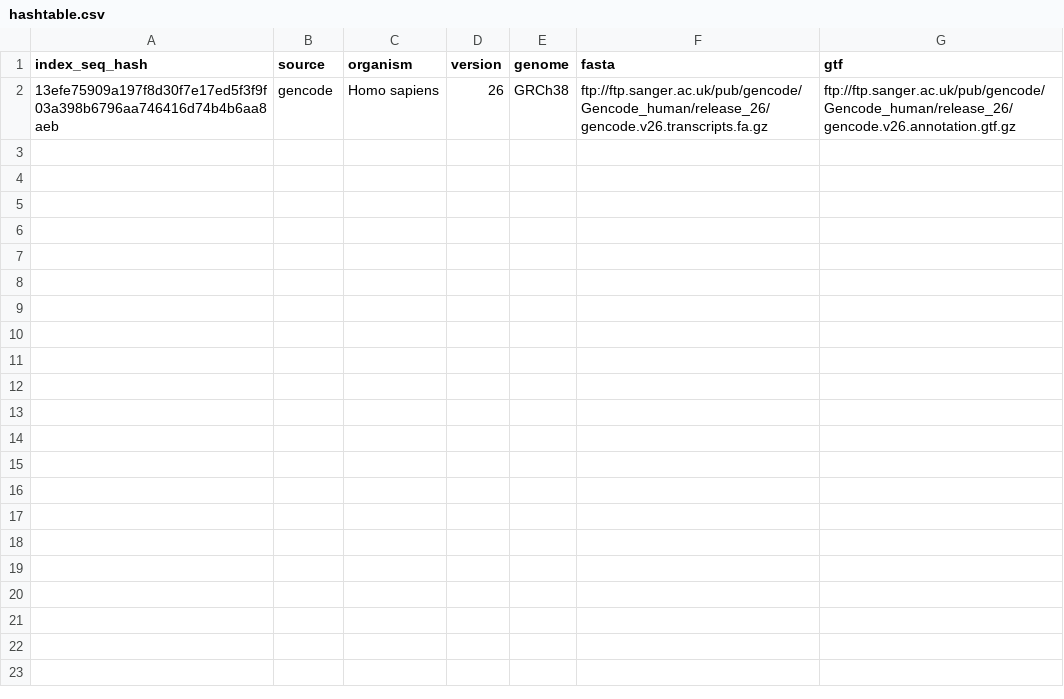
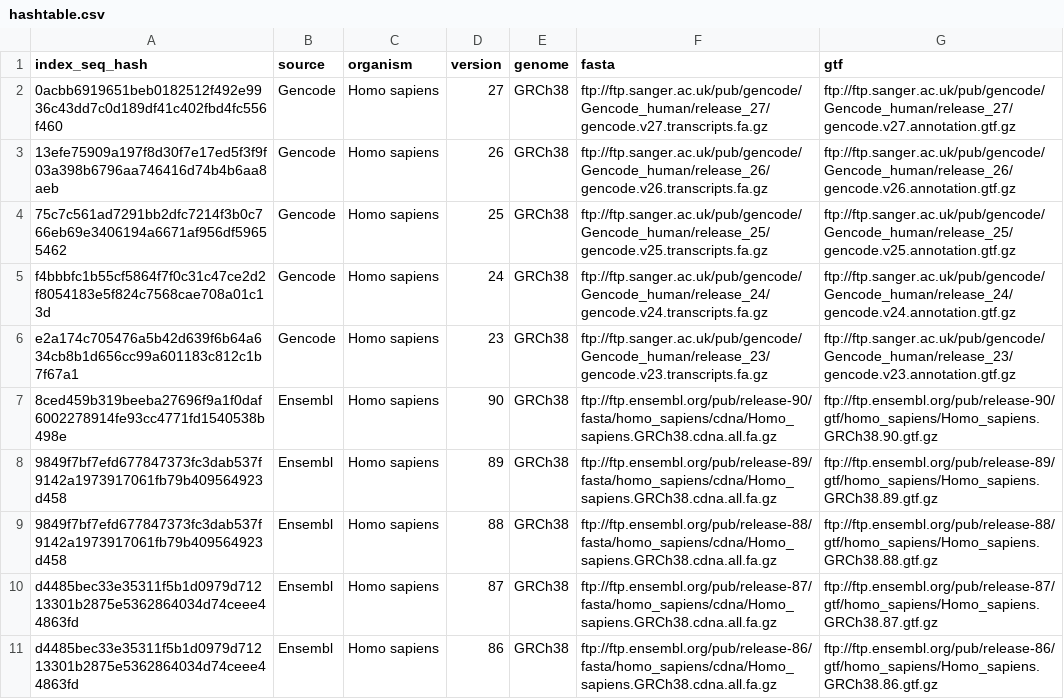
Before and after one commit to thelovelab/tximeta, a CSV file: extdata/hashtable.csv, drawn as a sheet.

Commit message:
update to include 5 recent txomes for gencode and ensembl

```diff
--- a/extdata/hashtable.csv
+++ b/extdata/hashtable.csv
@@ -1,2 +1,11 @@
 index_seq_hash,source,organism,version,genome,fasta,gtf
-13efe75909a197f8d30f7e17ed5f3f9f03a398b6796aa746416d74b4b6aa8aeb,gencode,Homo sapiens,26,GRCh38,ftp://ftp.sanger.ac.uk/pub/gencode/Gencode_human/release_26/gencode.v26.transcripts.fa.gz,ftp://ftp.sanger.ac.uk/pub/gencode/Gencode_human/release_26/gencode.v26.annotation.gtf.gz
+0acbb6919651beb0182512f492e9936c43dd7c0d189df41c402fbd4fc556f460,Gencode,Homo sapiens,27,GRCh38,ftp://ftp.sanger.ac.uk/pub/gencode/Gencode_human/release_27/gencode.v27.transcripts.fa.gz,ftp://ftp.sanger.ac.uk/pub/gencode/Gencode_human/release_27/gencode.v27.annotation.gtf.gz
+13efe75909a197f8d30f7e17ed5f3f9f03a398b6796aa746416d74b4b6aa8aeb,Gencode,Homo sapiens,26,GRCh38,ftp://ftp.sanger.ac.uk/pub/gencode/Gencode_human/release_26/gencode.v26.transcripts.fa.gz,ftp://ftp.sanger.ac.uk/pub/gencode/Gencode_human/release_26/gencode.v26.annotation.gtf.gz
+75c7c561ad7291bb2dfc7214f3b0c766eb69e3406194a6671af956df59655462,Gencode,Homo sapiens,25,GRCh38,ftp://ftp.sanger.ac.uk/pub/gencode/Gencode_human/release_25/gencode.v25.transcripts.fa.gz,ftp://ftp.sanger.ac.uk/pub/gencode/Gencode_human/release_25/gencode.v25.annotation.gtf.gz
+f4bbbfc1b55cf5864f7f0c31c47ce2d2f8054183e5f824c7568cae708a01c13d,Gencode,Homo sapiens,24,GRCh38,ftp://ftp.sanger.ac.uk/pub/gencode/Gencode_human/release_24/gencode.v24.transcripts.fa.gz,ftp://ftp.sanger.ac.uk/pub/gencode/Gencode_human/release_24/gencode.v24.annotation.gtf.gz
+e2a174c705476a5b42d639f6b64a634cb8b1d656cc99a601183c812c1b7f67a1,Gencode,Homo sapiens,23,GRCh38,ftp://ftp.sanger.ac.uk/pub/gencode/Gencode_human/release_23/gencode.v23.transcripts.fa.gz,ftp://ftp.sanger.ac.uk/pub/gencode/Gencode_human/release_23/gencode.v23.annotation.gtf.gz
+8ced459b319beeba27696f9a1f0daf6002278914fe93cc4771fd1540538b498e,Ensembl,Homo sapiens,90,GRCh38,ftp://ftp.ensembl.org/pub/release-90/fasta/homo_sapiens/cdna/Homo_sapiens.GRCh38.cdna.all.fa.gz,ftp://ftp.ensembl.org/pub/release-90/gtf/homo_sapiens/Homo_sapiens.GRCh38.90.gtf.gz
+9849f7bf7efd677847373fc3dab537f9142a1973917061fb79b409564923d458,Ensembl,Homo sapiens,89,GRCh38,ftp://ftp.ensembl.org/pub/release-89/fasta/homo_sapiens/cdna/Homo_sapiens.GRCh38.cdna.all.fa.gz,ftp://ftp.ensembl.org/pub/release-89/gtf/homo_sapiens/Homo_sapiens.GRCh38.89.gtf.gz
+9849f7bf7efd677847373fc3dab537f9142a1973917061fb79b409564923d458,Ensembl,Homo sapiens,88,GRCh38,ftp://ftp.ensembl.org/pub/release-88/fasta/homo_sapiens/cdna/Homo_sapiens.GRCh38.cdna.all.fa.gz,ftp://ftp.ensembl.org/pub/release-88/gtf/homo_sapiens/Homo_sapiens.GRCh38.88.gtf.gz
+d4485bec33e35311f5b1d0979d71213301b2875e5362864034d74ceee44863fd,Ensembl,Homo sapiens,87,GRCh38,ftp://ftp.ensembl.org/pub/release-87/fasta/homo_sapiens/cdna/Homo_sapiens.GRCh38.cdna.all.fa.gz,ftp://ftp.ensembl.org/pub/release-87/gtf/homo_sapiens/Homo_sapiens.GRCh38.87.gtf.gz
+d4485bec33e35311f5b1d0979d71213301b2875e5362864034d74ceee44863fd,Ensembl,Homo sapiens,86,GRCh38,ftp://ftp.ensembl.org/pub/release-86/fasta/homo_sapiens/cdna/Homo_sapiens.GRCh38.cdna.all.fa.gz,ftp://ftp.ensembl.org/pub/release-86/gtf/homo_sapiens/Homo_sapiens.GRCh38.86.gtf.gz
```
Also changed, not shown: 1 other file.
